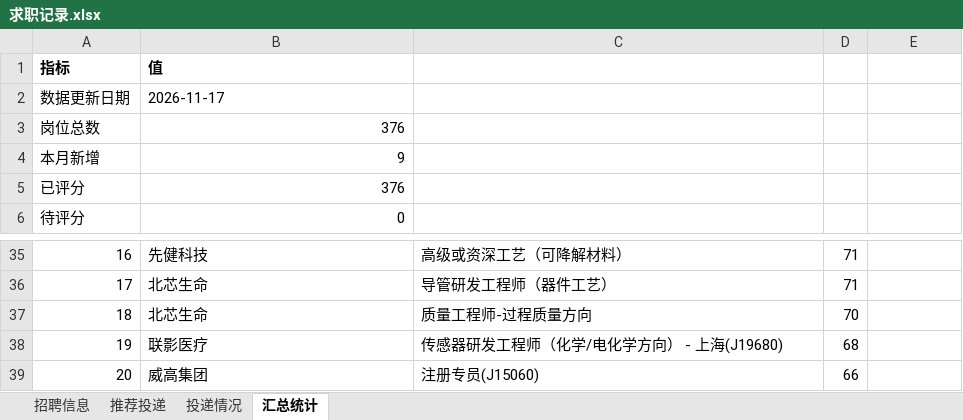
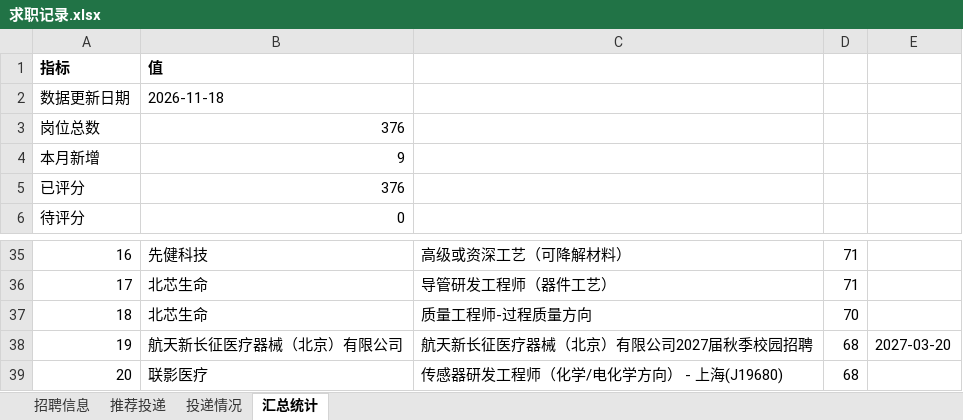
Before and after one commit to Zhengjinweizai/ob-search-vascular-stent, an Excel workbook: 求职记录.xlsx, sheet 汇总统计, drawn as a sheet; only a part is shown, gaps mark what is left out; values as stored, in another font and other column widths than the file's, no borders; the diff names each change by its address in the sheet, - before the commit and + after, or states it on an @@ line.

```diff
--- a/求职记录.xlsx (sheet 汇总统计)
+++ b/求职记录.xlsx (sheet 汇总统计)
-B2: 2026-11-17
+B2: 2026-11-18
-B38: 联影医疗
+B38: 航天新长征医疗器械（北京）有限公司
-C38: 传感器研发工程师（化学/电化学方向） - 上海(J19680)
+C38: 航天新长征医疗器械（北京）有限公司2027届秋季校园招聘
-E38: (empty)
+E38: 2027-03-20
-B39: 威高集团
+B39: 联影医疗
-C39: 注册专员(J15060)
+C39: 传感器研发工程师（化学/电化学方向） - 上海(J19680)
-D39: 66
+D39: 68
```
Also changed, not shown: sheet 招聘信息, 2 other files.
